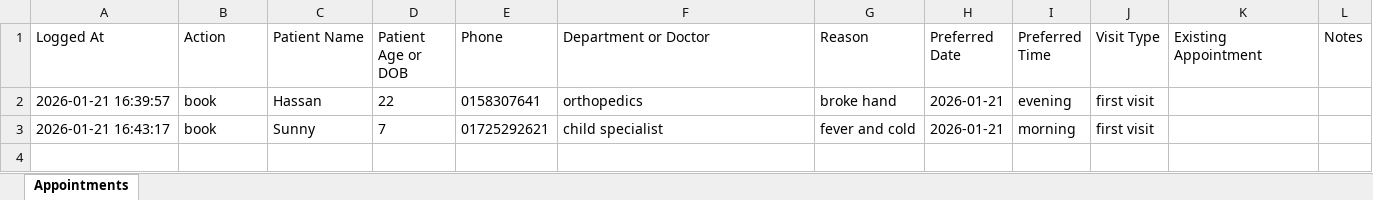
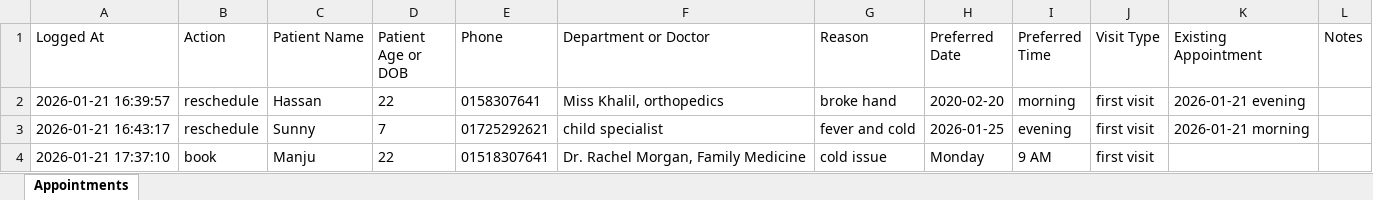
Before and after one commit to nextgenswitch/ai_agents, an Excel workbook: CareDesk/appointments.xlsx, sheet Appointments, drawn as a sheet; values as stored, in another font and other column widths than the file's, no borders; the diff names each change by its address in the sheet, - before the commit and + after, or states it on an @@ line.

Commit message:
feat: Add call transfer functionality and update dependencies in CareDesk bot

```diff
--- a/CareDesk/appointments.xlsx (sheet Appointments)
+++ b/CareDesk/appointments.xlsx (sheet Appointments)
-B2:B3 (Action): book
+B2:B3 (Action): reschedule
-F2 (Department or Doctor): orthopedics
+F2 (Department or Doctor): Miss Khalil, orthopedics
-H2 (Preferred Date): 2026-01-21
+H2 (Preferred Date): 2020-02-20
-I2 (Preferred Time): evening
+I2 (Preferred Time): morning
-K2 (Existing Appointment): (empty)
+K2 (Existing Appointment): 2026-01-21 evening
-H3 (Preferred Date): 2026-01-21
+H3 (Preferred Date): 2026-01-25
-I3 (Preferred Time): morning
+I3 (Preferred Time): evening
-K3 (Existing Appointment): (empty)
+K3 (Existing Appointment): 2026-01-21 morning
+row 4: 2026-01-21 17:37:10 | book | Manju | 22 | 01518307641 | Dr. Rachel Morgan, Family Medicine | cold issue | Monday | 9 AM | first visit
```
Also changed, not shown: 4 other files.
